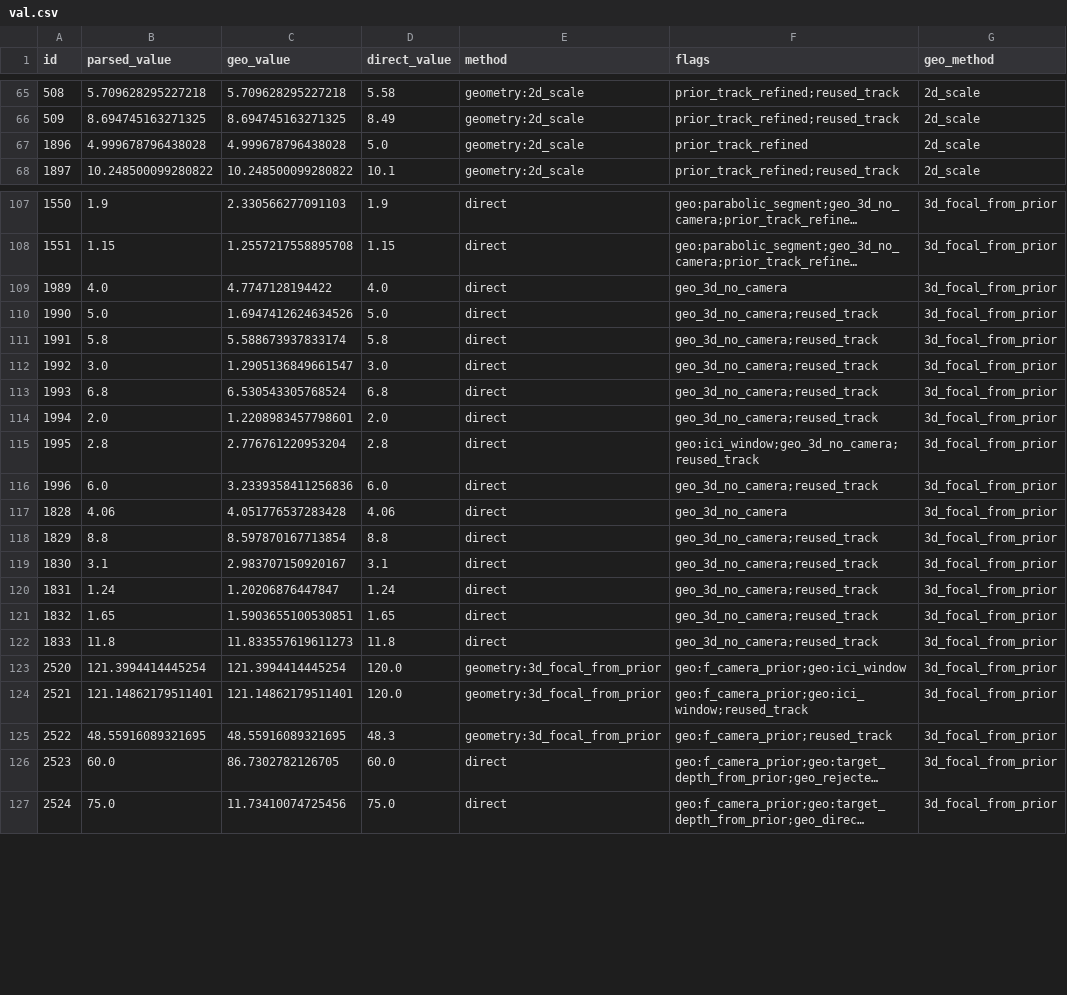
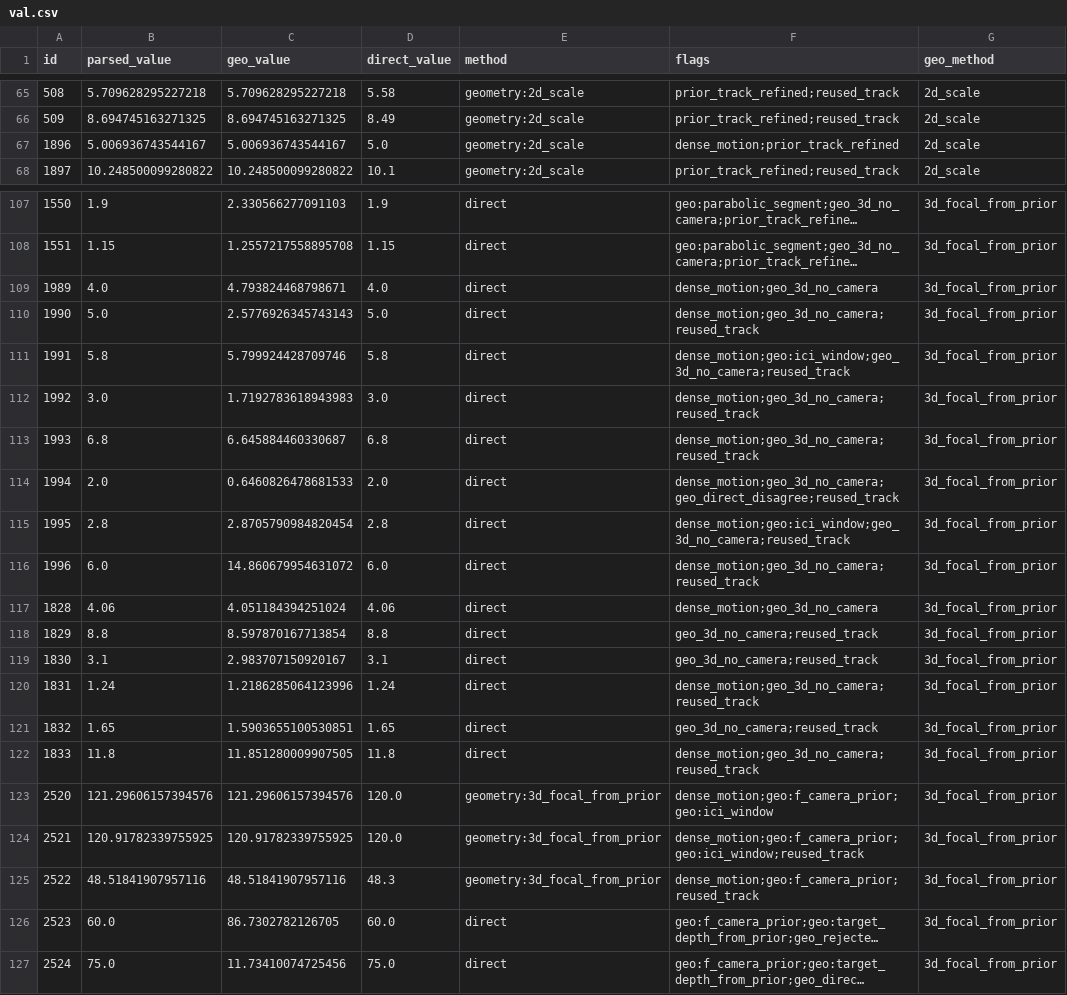
Before and after one commit to VihanAggarwal/quantiphy-challenge, a CSV file: runs/val_opus_high/val.csv, drawn as a sheet; only a part is shown, gaps mark what is left out; long unchanged cells end in …; the diff covers the shown part only; the diff names each change by its address in the sheet, - before the commit and + after, or states it on an @@ line.

```diff
--- a/runs/val_opus_high/val.csv
+++ b/runs/val_opus_high/val.csv
-B67 (parsed_value): 4.999678796438028
+B67 (parsed_value): 5.006936743544167
-C67 (geo_value): 4.999678796438028
+C67 (geo_value): 5.006936743544167
-F67 (flags): prior_track_refined
+F67 (flags): dense_motion;prior_track_refined
-C109 (geo_value): 4.7747128194422
+C109 (geo_value): 4.793824468798671
-F109 (flags): geo_3d_no_camera
+F109 (flags): dense_motion;geo_3d_no_camera
-C110 (geo_value): 1.6947412624634526
+C110 (geo_value): 2.5776926345743143
-F110 (flags): geo_3d_no_camera;reused_track
+F110 (flags): dense_motion;geo_3d_no_camera;reused_track
-C111 (geo_value): 5.588673937833174
+C111 (geo_value): 5.799924428709746
-F111 (flags): geo_3d_no_camera;reused_track
+F111 (flags): dense_motion;geo:ici_window;geo_3d_no_camera;reused_track
-C112 (geo_value): 1.2905136849661547
+C112 (geo_value): 1.7192783618943983
-F112:F113 (flags): geo_3d_no_camera;reused_track
+F112:F113 (flags): dense_motion;geo_3d_no_camera;reused_track
-C113 (geo_value): 6.530543305768524
+C113 (geo_value): 6.645884460330687
-C114 (geo_value): 1.2208983457798601
+C114 (geo_value): 0.6460826478681533
-F114 (flags): geo_3d_no_camera;reused_track
+F114 (flags): dense_motion;geo_3d_no_camera;geo_direct_disagree;reused_track
-C115 (geo_value): 2.776761220953204
+C115 (geo_value): 2.8705790984820454
-F115 (flags): geo:ici_window;geo_3d_no_camera;reused_track
+F115 (flags): dense_motion;geo:ici_window;geo_3d_no_camera;reused_track
-C116 (geo_value): 3.2339358411256836
+C116 (geo_value): 14.860679954631072
-F116 (flags): geo_3d_no_camera;reused_track
+F116 (flags): dense_motion;geo_3d_no_camera;reused_track
-C117 (geo_value): 4.051776537283428
+C117 (geo_value): 4.051184394251024
-F117 (flags): geo_3d_no_camera
+F117 (flags): dense_motion;geo_3d_no_camera
-C120 (geo_value): 1.20206876447847
+C120 (geo_value): 1.2186285064123996
-F120 (flags): geo_3d_no_camera;reused_track
+F120 (flags): dense_motion;geo_3d_no_camera;reused_track
-C122 (geo_value): 11.833557619611273
+C122 (geo_value): 11.851280009907505
-F122 (flags): geo_3d_no_camera;reused_track
+F122 (flags): dense_motion;geo_3d_no_camera;reused_track
-B123 (parsed_value): 121.3994414445254
+B123 (parsed_value): 121.29606157394576
-C123 (geo_value): 121.3994414445254
+C123 (geo_value): 121.29606157394576
-F123 (flags): geo:f_camera_prior;geo:ici_window
+F123 (flags): dense_motion;geo:f_camera_prior;geo:ici_window
-B124 (parsed_value): 121.14862179511401
+B124 (parsed_value): 120.91782339755925
-C124 (geo_value): 121.14862179511401
+C124 (geo_value): 120.91782339755925
-F124 (flags): geo:f_camera_prior;geo:ici_window;reused_track
+F124 (flags): dense_motion;geo:f_camera_prior;geo:ici_window;reused_track
-B125 (parsed_value): 48.55916089321695
+B125 (parsed_value): 48.51841907957116
-C125 (geo_value): 48.55916089321695
+C125 (geo_value): 48.51841907957116
-F125 (flags): geo:f_camera_prior;reused_track
+F125 (flags): dense_motion;geo:f_camera_prior;reused_track
```
Also changed, not shown: 164 edited cells elsewhere in this file, runs/test_v1_high_854/test.csv, runs/val_opus_low/val.csv, 12 other files.
